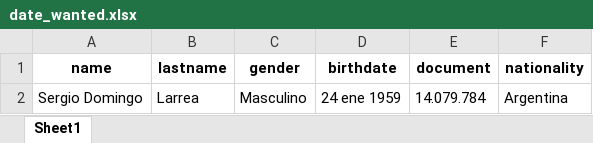
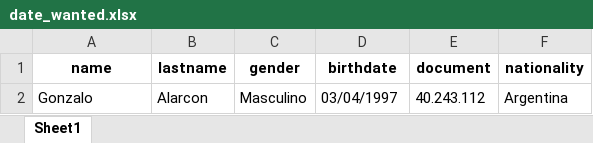
Before and after one commit to Fer-Mig-Agus/mas_buscados_crawler, an Excel workbook: date_wanted.xlsx, sheet Sheet1, drawn as a sheet; values as stored, in another font and other column widths than the file's, no borders; removed rows and columns are numbered as before the commit, all else as after; the diff names each change by its address in the sheet, - before the commit and + after, or states it on an @@ line.

```diff
--- a/date_wanted.xlsx (sheet Sheet1)
+++ b/date_wanted.xlsx (sheet Sheet1)
-row 2: Sergio Domingo | Larrea | Masculino | 24 ene 1959 | 14.079.784 | Argentina
+row 2: Gonzalo | Alarcon | Masculino | 03/04/1997 | 40.243.112 | Argentina
```
Also changed, not shown: 2 other files.
